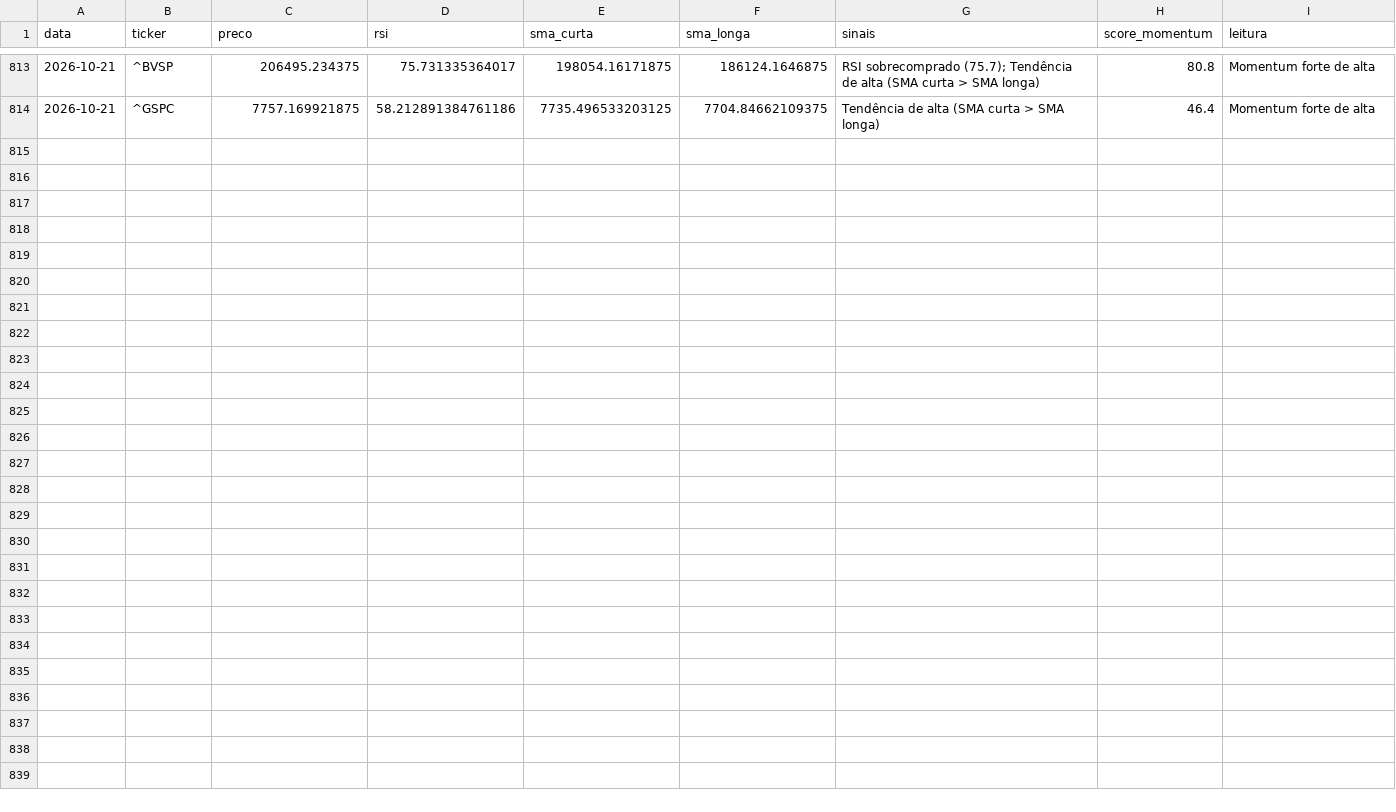
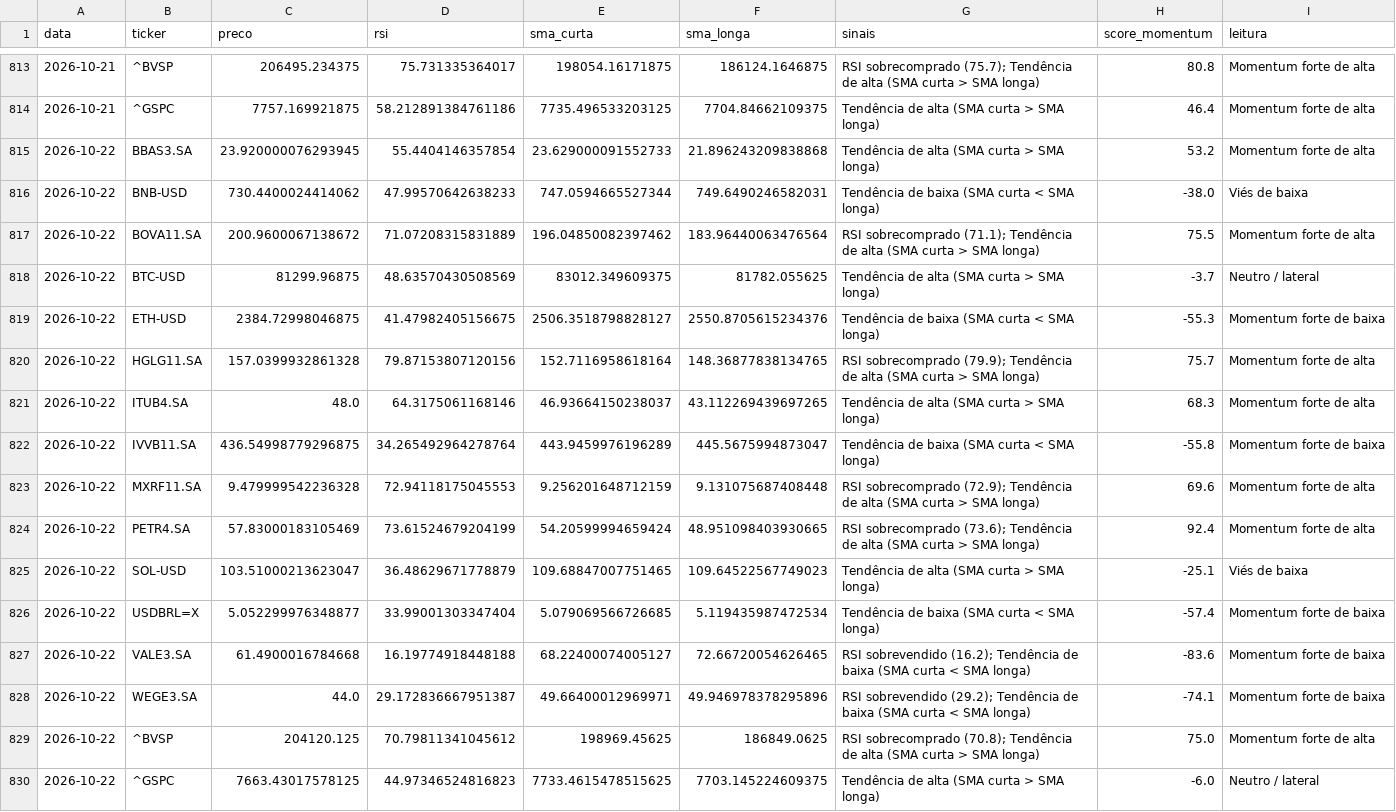
Before and after one commit to GabriellaaSa/crypto-stocks-radar, a CSV file: data/sinais_historico.csv, drawn as a sheet; only a part is shown, gaps mark what is left out.

```diff
--- a/data/sinais_historico.csv
+++ b/data/sinais_historico.csv
@@ -814 +814,17 @@ data,ticker,preco,rsi,sma_curta,sma_longa,sinais,score_momentum,leitura
 2026-10-21,^GSPC,7757.169921875,58.212891384761186,7735.496533203125,7704.84662109375,Tendência de alta (SMA curta > SMA longa),46.4,Momentum forte de alta
+2026-10-22,BBAS3.SA,23.920000076293945,55.4404146357854,23.629000091552733,21.896243209838868,Tendência de alta (SMA curta > SMA longa),53.2,Momentum forte de alta
+2026-10-22,BNB-USD,730.4400024414062,47.99570642638233,747.0594665527344,749.6490246582031,Tendência de baixa (SMA curta < SMA longa),-38.0,Viés de baixa
+2026-10-22,BOVA11.SA,200.9600067138672,71.07208315831889,196.04850082397462,183.96440063476564,RSI sobrecomprado (71.1); Tendência de alta (SMA curta > SMA longa),75.5,Momentum forte de alta
+2026-10-22,BTC-USD,81299.96875,48.63570430508569,83012.349609375,81782.055625,Tendência de alta (SMA curta > SMA longa),-3.7,Neutro / lateral
+2026-10-22,ETH-USD,2384.72998046875,41.47982405156675,2506.3518798828127,2550.8705615234376,Tendência de baixa (SMA curta < SMA longa),-55.3,Momentum forte de baixa
+2026-10-22,HGLG11.SA,157.0399932861328,79.87153807120156,152.7116958618164,148.36877838134765,RSI sobrecomprado (79.9); Tendência de alta (SMA curta > SMA longa),75.7,Momentum forte de alta
+2026-10-22,ITUB4.SA,48.0,64.3175061168146,46.93664150238037,43.112269439697265,Tendência de alta (SMA curta > SMA longa),68.3,Momentum forte de alta
+2026-10-22,IVVB11.SA,436.54998779296875,34.265492964278764,443.9459976196289,445.5675994873047,Tendência de baixa (SMA curta < SMA longa),-55.8,Momentum forte de baixa
+2026-10-22,MXRF11.SA,9.479999542236328,72.94118175045553,9.256201648712159,9.131075687408448,RSI sobrecomprado (72.9); Tendência de alta (SMA curta > SMA longa),69.6,Momentum forte de alta
+2026-10-22,PETR4.SA,57.83000183105469,73.61524679204199,54.20599994659424,48.951098403930665,RSI sobrecomprado (73.6); Tendência de alta (SMA curta > SMA longa),92.4,Momentum forte de alta
+2026-10-22,SOL-USD,103.51000213623047,36.48629671778879,109.68847007751465,109.64522567749023,Tendência de alta (SMA curta > SMA longa),-25.1,Viés de baixa
+2026-10-22,USDBRL=X,5.052299976348877,33.99001303347404,5.079069566726685,5.119435987472534,Tendência de baixa (SMA curta < SMA longa),-57.4,Momentum forte de baixa
+2026-10-22,VALE3.SA,61.4900016784668,16.19774918448188,68.22400074005127,72.66720054626465,RSI sobrevendido (16.2); Tendência de baixa (SMA curta < SMA longa),-83.6,Momentum forte de baixa
+2026-10-22,WEGE3.SA,44.0,29.172836667951387,49.66400012969971,49.946978378295896,RSI sobrevendido (29.2); Tendência de baixa (SMA curta < SMA longa),-74.1,Momentum forte de baixa
+2026-10-22,^BVSP,204120.125,70.79811341045612,198969.45625,186849.0625,RSI sobrecomprado (70.8); Tendência de alta (SMA curta > SMA longa),75.0,Momentum forte de alta
+2026-10-22,^GSPC,7663.43017578125,44.97346524816823,7733.4615478515625,7703.145224609375,Tendência de alta (SMA curta > SMA longa),-6.0,Neutro / lateral
```
